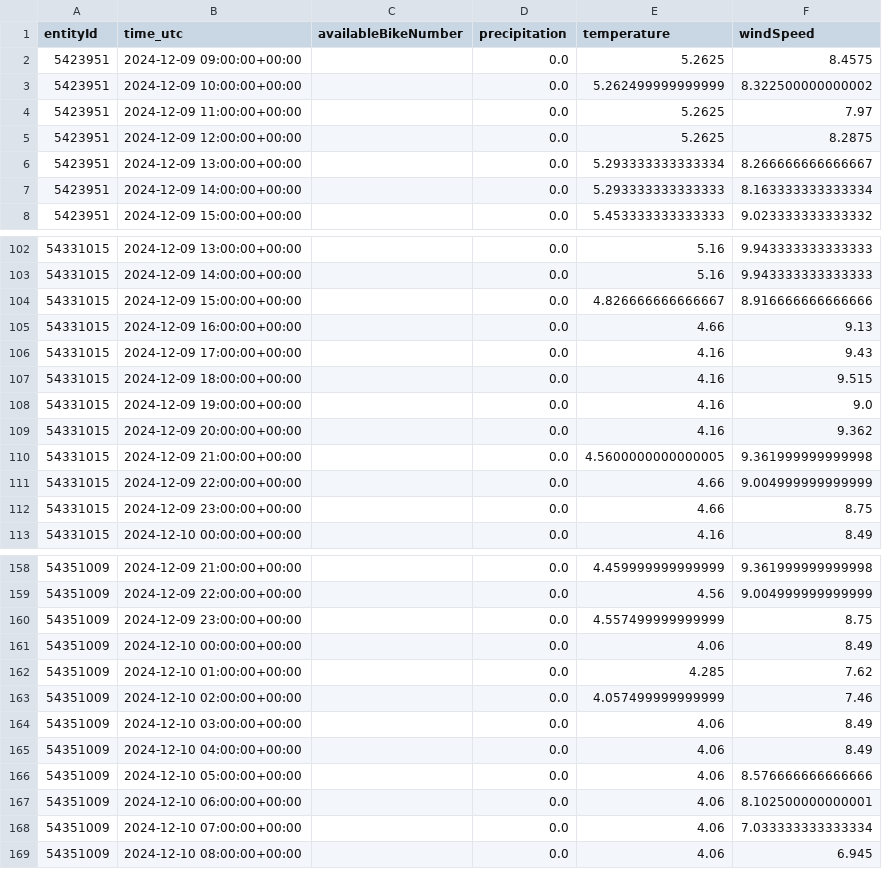
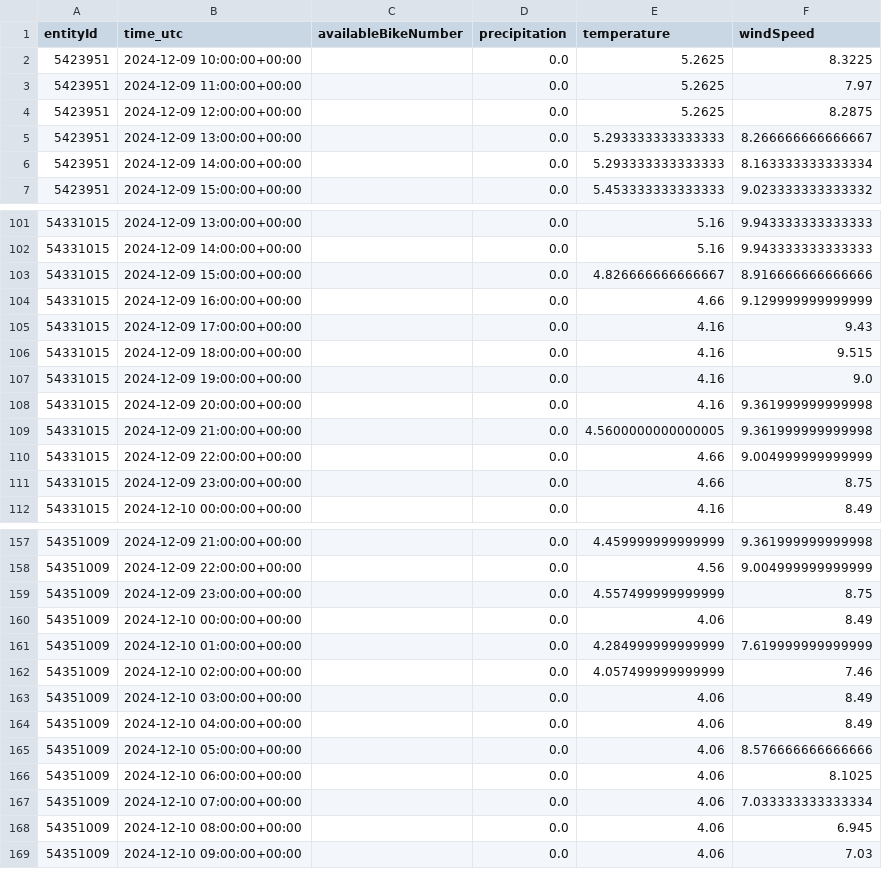
Before and after one commit to Claas99/sprottenflotte_pred_tool, a CSV file: data/weather_data_temp.csv, drawn as a sheet; only a part is shown, gaps mark what is left out; the diff covers the shown part only.

```diff
--- a/data/weather_data_temp.csv
+++ b/data/weather_data_temp.csv
@@ -1,7 +1,6 @@
 entityId,time_utc,availableBikeNumber,precipitation,temperature,windSpeed
-5423951,2024-12-09 09:00:00+00:00,,0.0,5.2625,8.4575
-5423951,2024-12-09 10:00:00+00:00,,0.0,5.262499999999999,8.322500000000002
+5423951,2024-12-09 10:00:00+00:00,,0.0,5.2625,8.3225
 5423951,2024-12-09 11:00:00+00:00,,0.0,5.2625,7.97
 5423951,2024-12-09 12:00:00+00:00,,0.0,5.2625,8.2875
-5423951,2024-12-09 13:00:00+00:00,,0.0,5.293333333333334,8.266666666666667
+5423951,2024-12-09 13:00:00+00:00,,0.0,5.293333333333333,8.266666666666667
 5423951,2024-12-09 14:00:00+00:00,,0.0,5.293333333333333,8.163333333333334
@@ -104,3 +103,3 @@ entityId,time_utc,availableBikeNumber,precipitation,temperature,windSpeed
 54331015,2024-12-09 15:00:00+00:00,,0.0,4.826666666666667,8.916666666666666
-54331015,2024-12-09 16:00:00+00:00,,0.0,4.66,9.13
+54331015,2024-12-09 16:00:00+00:00,,0.0,4.66,9.129999999999999
 54331015,2024-12-09 17:00:00+00:00,,0.0,4.16,9.43
@@ -108,3 +107,3 @@ entityId,time_utc,availableBikeNumber,precipitation,temperature,windSpeed
 54331015,2024-12-09 19:00:00+00:00,,0.0,4.16,9.0
-54331015,2024-12-09 20:00:00+00:00,,0.0,4.16,9.362
+54331015,2024-12-09 20:00:00+00:00,,0.0,4.16,9.361999999999998
 54331015,2024-12-09 21:00:00+00:00,,0.0,4.5600000000000005,9.361999999999998
@@ -161,3 +160,3 @@ entityId,time_utc,availableBikeNumber,precipitation,temperature,windSpeed
 54351009,2024-12-10 00:00:00+00:00,,0.0,4.06,8.49
-54351009,2024-12-10 01:00:00+00:00,,0.0,4.285,7.62
+54351009,2024-12-10 01:00:00+00:00,,0.0,4.284999999999999,7.619999999999999
 54351009,2024-12-10 02:00:00+00:00,,0.0,4.057499999999999,7.46
@@ -166,4 +165,5 @@ entityId,time_utc,availableBikeNumber,precipitation,temperature,windSpeed
 54351009,2024-12-10 05:00:00+00:00,,0.0,4.06,8.576666666666666
-54351009,2024-12-10 06:00:00+00:00,,0.0,4.06,8.102500000000001
+54351009,2024-12-10 06:00:00+00:00,,0.0,4.06,8.1025
 54351009,2024-12-10 07:00:00+00:00,,0.0,4.06,7.033333333333334
 54351009,2024-12-10 08:00:00+00:00,,0.0,4.06,6.945
+54351009,2024-12-10 09:00:00+00:00,,0.0,4.06,7.03
```
Also changed, not shown: 6 added rows, 6 removed rows and 16 edited cells elsewhere in this file.
